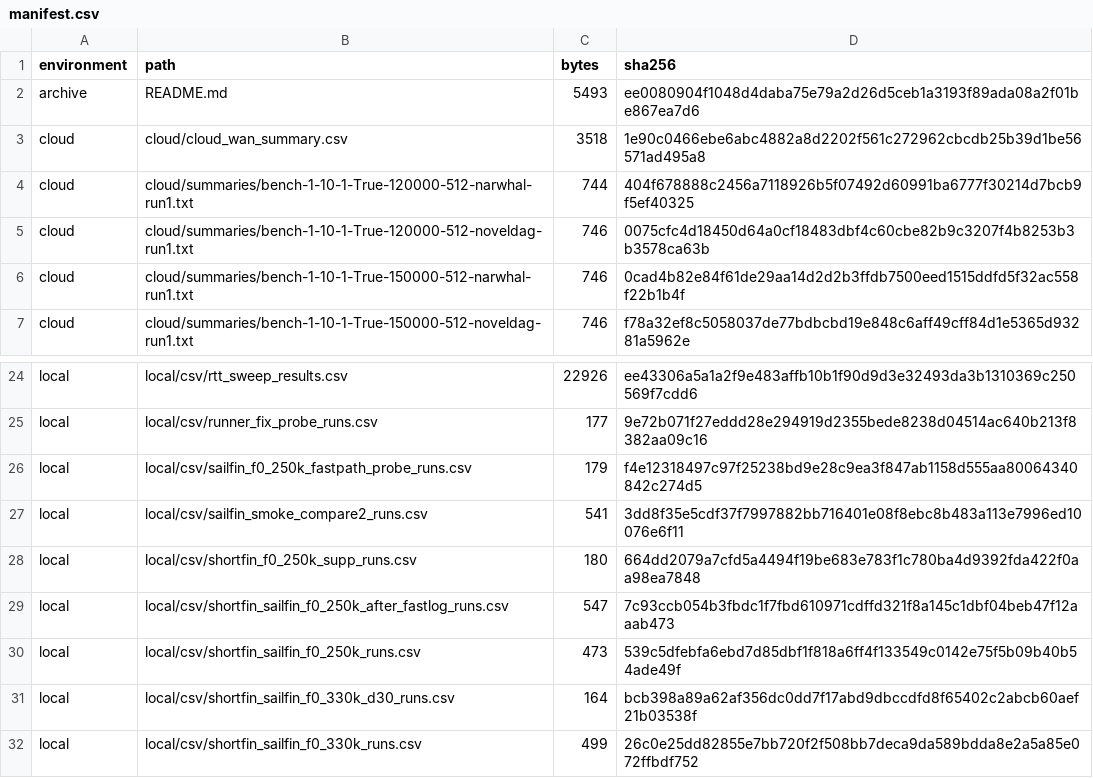
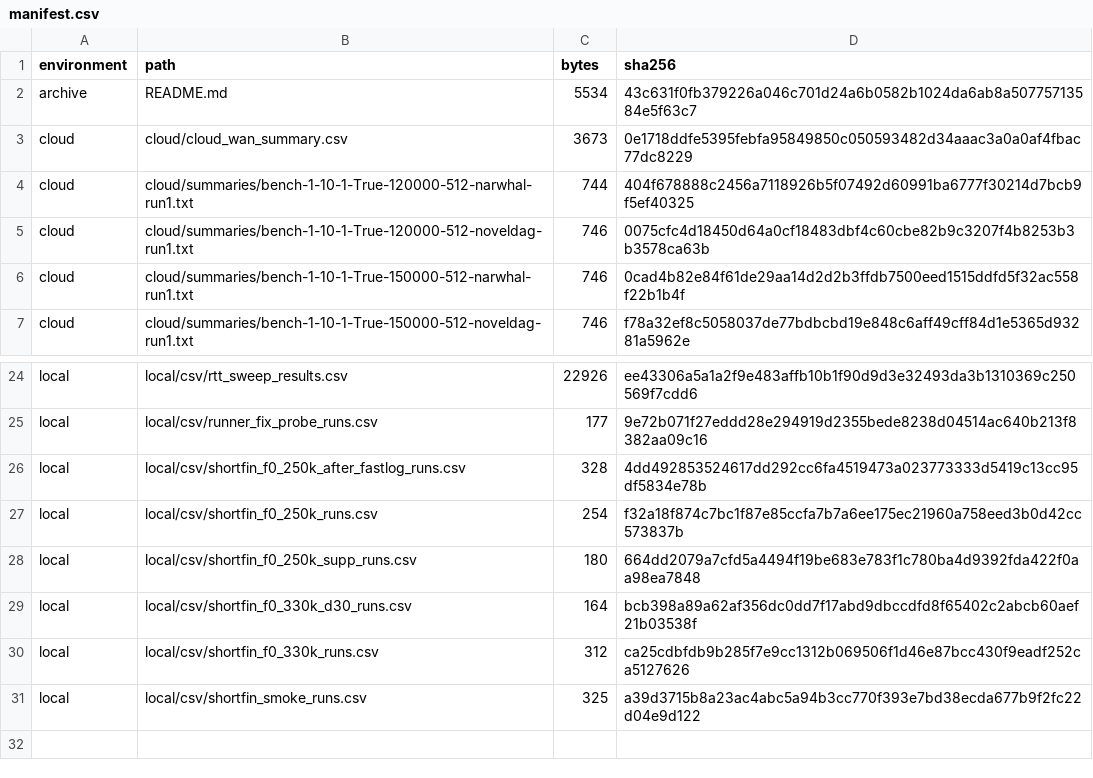
Before and after one commit to TH-Chou/NovelDAG, a CSV file: results/icde_shortfin_archive/manifest.csv, drawn as a sheet; only a part is shown, gaps mark what is left out.

Commit message:
Keep only Shortfin archive results

```diff
--- a/results/icde_shortfin_archive/manifest.csv
+++ b/results/icde_shortfin_archive/manifest.csv
@@ -1,4 +1,4 @@
 environment,path,bytes,sha256
-archive,README.md,5493,ee0080904f1048d4daba75e79a2d26d5ceb1a3193f89ada08a2f01be867ea7d6
-cloud,cloud/cloud_wan_summary.csv,3518,1e90c0466ebe6abc4882a8d2202f561c272962cbcdb25b39d1be56571ad495a8
+archive,README.md,5534,43c631f0fb379226a046c701d24a6b0582b1024da6ab8a50775713584e5f63c7
+cloud,cloud/cloud_wan_summary.csv,3673,0e1718ddfe5395febfa95849850c050593482d34aaac3a0a0af4fbac77dc8229
 cloud,cloud/summaries/bench-1-10-1-True-120000-512-narwhal-run1.txt,744,404f678888c2456a7118926b5f07492d60991ba6777f30214d7bcb9f5ef40325
@@ -25,8 +25,7 @@ local,local/csv/rtt_sweep_results.csv,22926,ee43306a5a1a2f9e483affb10b1f90d9d3e3
 local,local/csv/runner_fix_probe_runs.csv,177,9e72b071f27eddd28e294919d2355bede8238d04514ac640b213f8382aa09c16
-local,local/csv/sailfin_f0_250k_fastpath_probe_runs.csv,179,f4e12318497c97f25238bd9e28c9ea3f847ab1158d555aa80064340842c274d5
-local,local/csv/sailfin_smoke_compare2_runs.csv,541,3dd8f35e5cdf37f7997882bb716401e08f8ebc8b483a113e7996ed10076e6f11
+local,local/csv/shortfin_f0_250k_after_fastlog_runs.csv,328,4dd492853524617dd292cc6fa4519473a023773333d5419c13cc95df5834e78b
+local,local/csv/shortfin_f0_250k_runs.csv,254,f32a18f874c7bc1f87e85ccfa7b7a6ee175ec21960a758eed3b0d42cc573837b
 local,local/csv/shortfin_f0_250k_supp_runs.csv,180,664dd2079a7cfd5a4494f19be683e783f1c780ba4d9392fda422f0aa98ea7848
-local,local/csv/shortfin_sailfin_f0_250k_after_fastlog_runs.csv,547,7c93ccb054b3fbdc1f7fbd610971cdffd321f8a145c1dbf04beb47f12aaab473
-local,local/csv/shortfin_sailfin_f0_250k_runs.csv,473,539c5dfebfa6ebd7d85dbf1f818a6ff4f133549c0142e75f5b09b40b54ade49f
-local,local/csv/shortfin_sailfin_f0_330k_d30_runs.csv,164,bcb398a89a62af356dc0dd7f17abd9dbccdfd8f65402c2abcb60aef21b03538f
-local,local/csv/shortfin_sailfin_f0_330k_runs.csv,499,26c0e25dd82855e7bb720f2f508bb7deca9da589bdda8e2a5a85e072ffbdf752
+local,local/csv/shortfin_f0_330k_d30_runs.csv,164,bcb398a89a62af356dc0dd7f17abd9dbccdfd8f65402c2abcb60aef21b03538f
+local,local/csv/shortfin_f0_330k_runs.csv,312,ca25cdbfdb9b285f7e9cc1312b069506f1d46e87bcc430f9eadf252ca5127626
+local,local/csv/shortfin_smoke_runs.csv,325,a39d3715b8a23ac4abc5a94b3cc770f393e7bd38ecda677b9f2fc22d04e9d122
```
Also changed, not shown: results/icde_shortfin_archive/cloud/cloud_wan_summary.csv, 13 other files.
